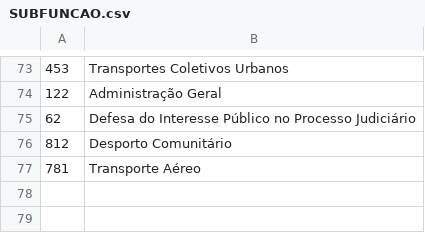
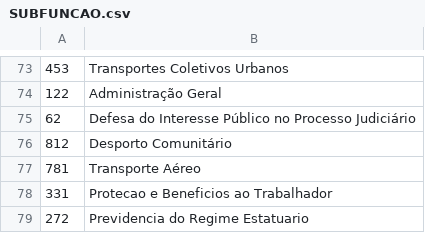
Before and after one commit to Marcelo5215/BD-FINAL-2016-2, a CSV file: Diarias/D-1507/SUBFUNCAO.csv, drawn as a sheet; only a part is shown, gaps mark what is left out.

```diff
--- a/Diarias/D-1507/SUBFUNCAO.csv
+++ b/Diarias/D-1507/SUBFUNCAO.csv
@@ -77 +77,3 @@
 781	Transporte Aéreo
+331	Protecao e Beneficios ao Trabalhador
+272	Previdencia do Regime Estatuario
```
Also changed, not shown: Diarias/D-1507/FUNCAO.csv, 2 other files.
